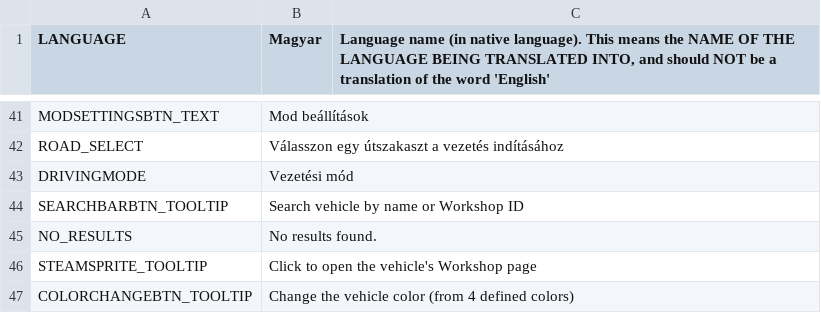
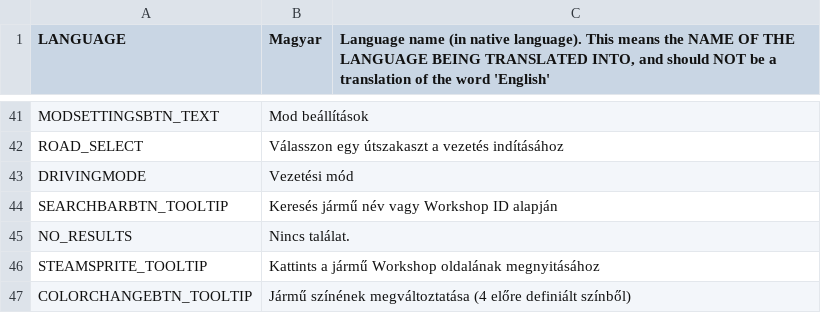
Before and after one commit to will258012/IOperateItRevisited, a CSV file: IOperateIt/Translations/hu-HU.csv, drawn as a sheet; only a part is shown, gaps mark what is left out; the diff names each change by its address in the sheet, - before the commit and + after, or states it on an @@ line.

Commit message:
New translations en-en.csv (Hungarian)
[ci skip]

```diff
--- a/IOperateIt/Translations/hu-HU.csv
+++ b/IOperateIt/Translations/hu-HU.csv
-B44 (Magyar): Search vehicle by name or Workshop ID
+B44 (Magyar): Keresés jármű név vagy Workshop ID alapján
-B45 (Magyar): No results found.
+B45 (Magyar): Nincs találat.
-B46 (Magyar): Click to open the vehicle's Workshop page
+B46 (Magyar): Kattints a jármű Workshop oldalának megnyitásához
-B47 (Magyar): Change the vehicle color (from 4 defined colors)
+B47 (Magyar): Jármű színének megváltoztatása (4 előre definiált színből)
```
